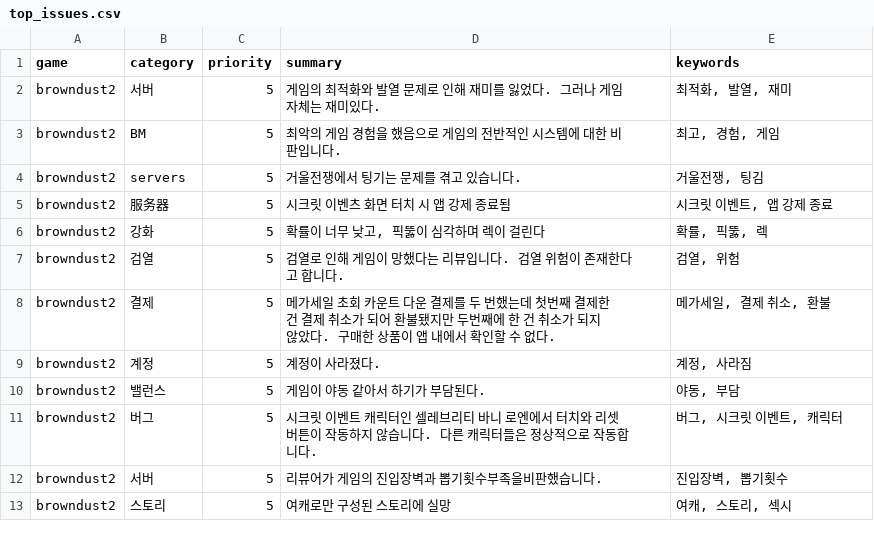
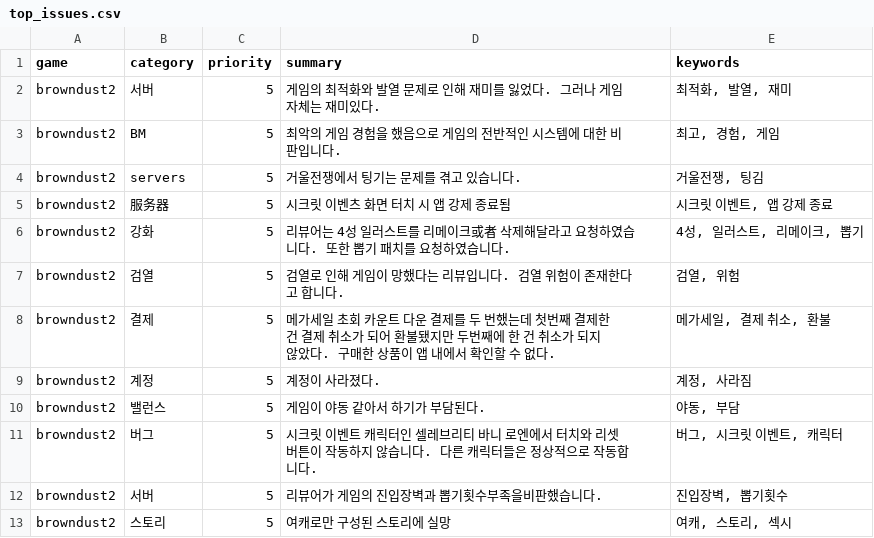
Before and after one commit to roid-eng/game-voc-analyzer, a CSV file: data/top_issues.csv, drawn as a sheet; only a part is shown.

```diff
--- a/data/top_issues.csv
+++ b/data/top_issues.csv
@@ -5,3 +5,3 @@ browndust2,servers,5,거울전쟁에서 팅기는 문제를 겪고 있습니다.
 browndust2,服务器,5,시크릿 이벤츠 화면 터치 시 앱 강제 종료됨,"시크릿 이벤트, 앱 강제 종료"
-browndust2,강화,5,"확률이 너무 낮고, 픽뚫이 심각하며 렉이 걸린다","확률, 픽뚫, 렉"
+browndust2,강화,5,리뷰어는 4성 일러스트를 리메이크或者 삭제해달라고 요청하였습니다. 또한 뽑기 패치를 요청하였습니다.,"4성, 일러스트, 리메이크, 뽑기"
 browndust2,검열,5,검열로 인해 게임이 망했다는 리뷰입니다. 검열 위험이 존재한다고 합니다.,"검열, 위험"
```
Also changed, not shown: data/reviews.csv, 1 other file.
